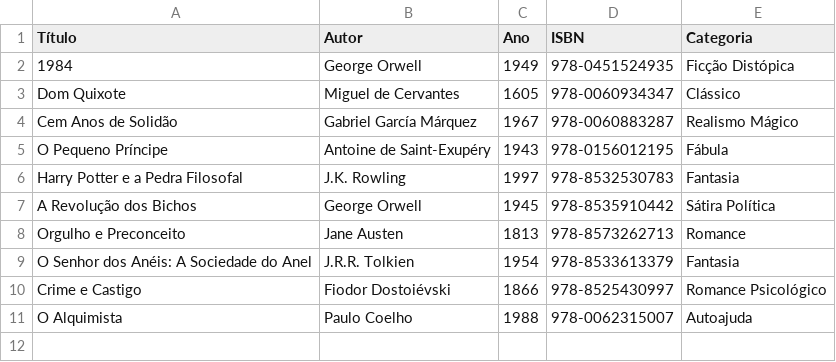
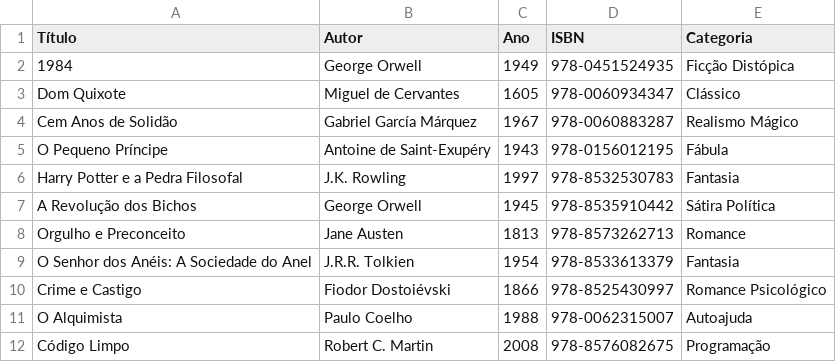
Before and after one commit to itsryu/AT1_N1_NT, a CSV file: data/livros.csv (was livros.csv), drawn as a sheet.

Commit message:
feat: add data models and controllers for users, loans, and books; migrate CSV data to new structure

```diff
--- a/livros.csv
+++ b/data/livros.csv
@@ -11 +11,2 @@ Crime e Castigo,Fiodor Dostoiévski,1866,978-8525430997,Romance Psicológico
 O Alquimista,Paulo Coelho,1988,978-0062315007,Autoajuda
+Código Limpo,Robert C. Martin,2008,978-8576082675,Programação
```
Also changed, not shown: 19 other files.
